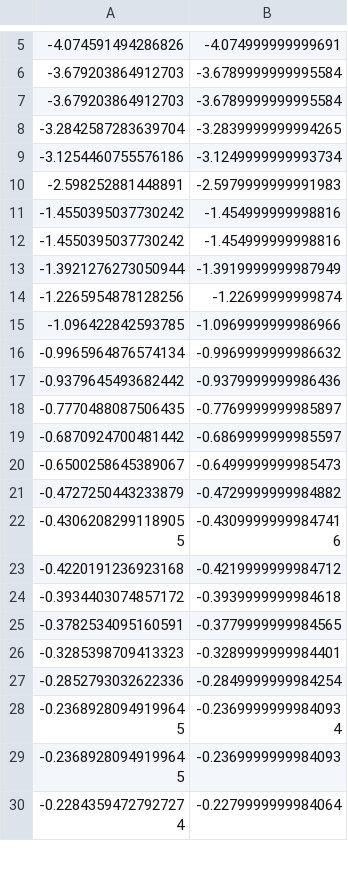
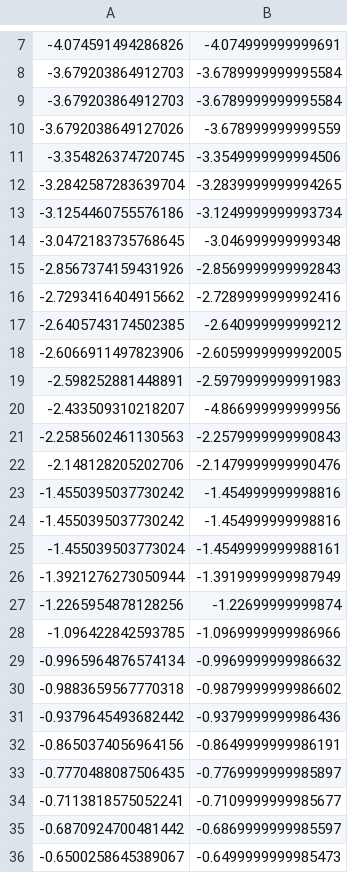
Before and after one commit to mu-triv/DPACv4, a CSV file: batinta_results-20200523_9dcc.csv, drawn as a sheet; only a part is shown, gaps mark what is left out; the shorter side is filled out with more unchanged rows; the diff covers the shown part only; the diff names each change by its address in the sheet, - before the commit and + after, or states it on an @@ line.

```diff
--- a/batinta_results-20200523_9dcc.csv
+++ b/batinta_results-20200523_9dcc.csv
+row 10: -3.6792038649127026 | -3.678999999999559
+row 11: -3.354826374720745 | -3.3549999999994506
+row 14: -3.0472183735768645 | -3.046999999999348
+row 15: -2.8567374159431926 | -2.8569999999992843
+row 16: -2.7293416404915662 | -2.7289999999992416
+row 17: -2.6405743174502385 | -2.640999999999212
+row 18: -2.6066911497823906 | -2.6059999999992005
+row 20: -2.433509310218207 | -4.866999999999956
+row 21: -2.2585602461130563 | -2.2579999999990843
+row 22: -2.148128205202706 | -2.1479999999990476
+row 25: -1.455039503773024 | -1.4549999999988161
+row 30: -0.9883659567770318 | -0.9879999999986602
+row 32: -0.8650374056964156 | -0.8649999999986191
+row 34: -0.7113818575052241 | -0.7109999999985677
```
Also changed, not shown: 46 added rows elsewhere in this file, 1 other file.
